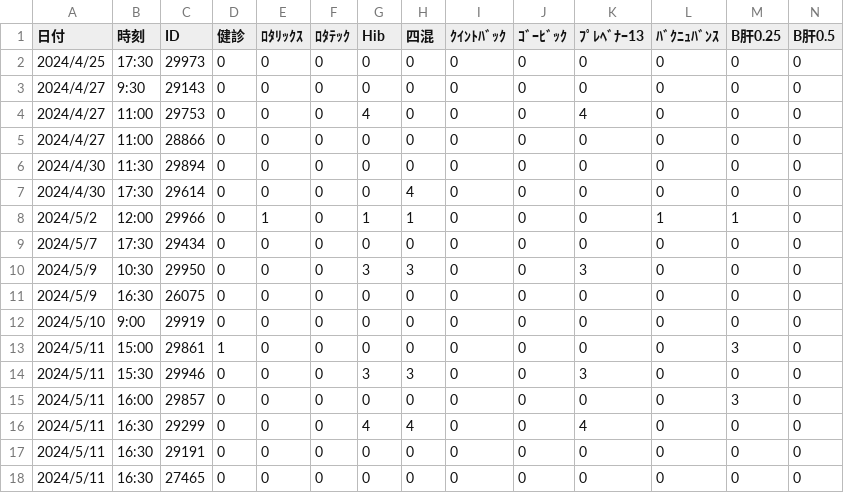
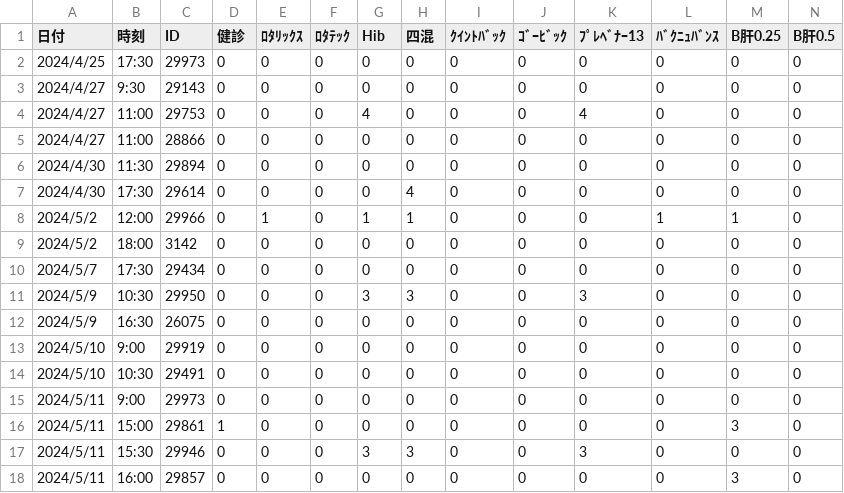
Before and after one commit to Daikie/NCPDA, a CSV file: js/inventory.csv, drawn as a sheet; only a part is shown; the shorter side is filled out with more unchanged rows; rows hold the shown columns only; the diff names each change by its address in the sheet, - before the commit and + after, or states it on an @@ line.

```diff
--- a/js/inventory.csv
+++ b/js/inventory.csv
+row 9: 2024/5/2 | 18:00 | 3142 | 0 | 0 | 0 | 0 | 0 | 0 | 0 | 0 | 0 | 0 | 0
+row 14: 2024/5/10 | 10:30 | 29491 | 0 | 0 | 0 | 0 | 0 | 0 | 0 | 0 | 0 | 0 | 0
+row 15: 2024/5/11 | 9:00 | 29973 | 0 | 0 | 0 | 0 | 0 | 0 | 0 | 0 | 0 | 0 | 0
```
Also changed, not shown: 1 other file.
